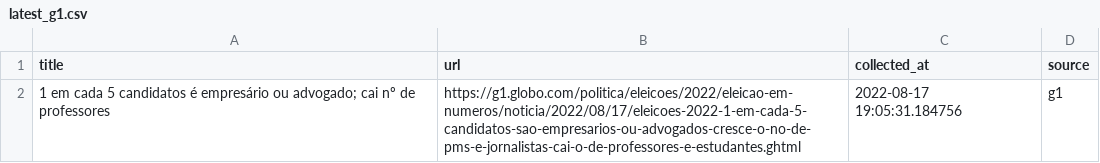
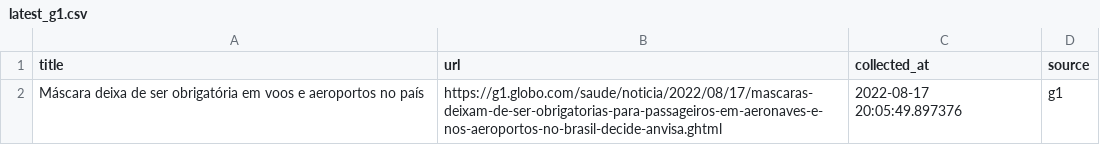
Before and after one commit to leodiegues/lidebot, a CSV file: data/latest_g1.csv, drawn as a sheet.

```diff
--- a/data/latest_g1.csv
+++ b/data/latest_g1.csv
@@ -1,2 +1,2 @@
 title,url,collected_at,source
-1 em cada 5 candidatos é empresário ou advogado; cai nº de professores,https://g1.globo.com/politica/eleicoes/2022/eleicao-em-numeros/noticia/2022/08/17/eleicoes-2022-1-em-cada-5-candidatos-sao-empresarios-ou-advogados-cresce-o-no-de-pms-e-jornalistas-cai-o-de-professores-e-estudantes.ghtml,2022-08-17 19:05:31.184756,g1
+Máscara deixa de ser obrigatória em voos e aeroportos no país,https://g1.globo.com/saude/noticia/2022/08/17/mascaras-deixam-de-ser-obrigatorias-para-passageiros-em-aeronaves-e-nos-aeroportos-no-brasil-decide-anvisa.ghtml,2022-08-17 20:05:49.897376,g1
```
Also changed, not shown: data/latest_estadao.csv, data/latest_folha.csv, 4 other files.
